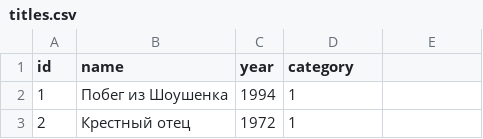
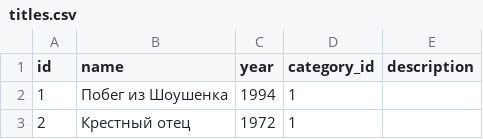
Before and after one commit to Omnomus/api_yamdb, a CSV file: data/titles.csv, drawn as a sheet; only a part is shown; the diff names each change by its address in the sheet, - before the commit and + after, or states it on an @@ line.

```diff
--- a/data/titles.csv
+++ b/data/titles.csv
-D1: category
+D1: category_id
-E1: (empty)
+E1: description
```
Also changed, not shown: 4 other files.
